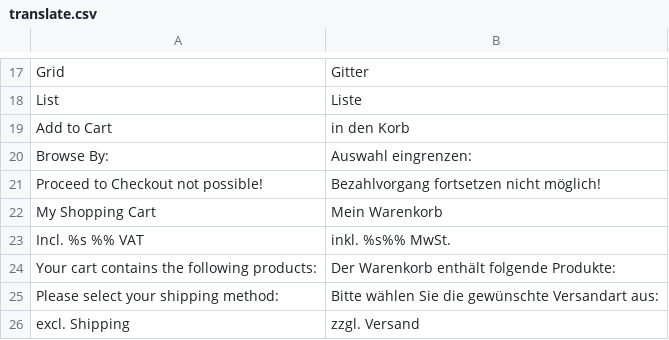
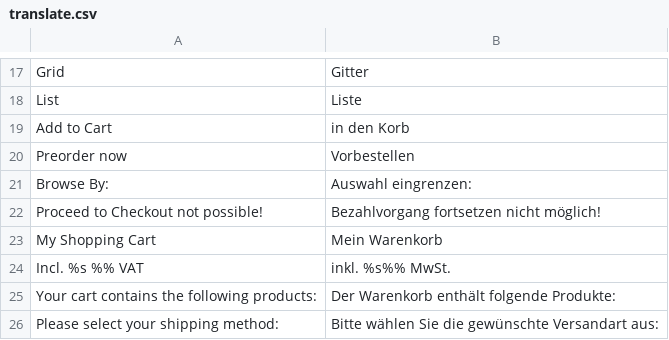
Before and after one commit to towangfoo/bufu, a CSV file: app/design/frontend/buschfunk/default/locale/de_DE/translate.csv, drawn as a sheet; only a part is shown, gaps mark what is left out; the shorter side is filled out with more unchanged rows; the diff names each change by its address in the sheet, - before the commit and + after, or states it on an @@ line.

```diff
--- a/app/design/frontend/buschfunk/default/locale/de_DE/translate.csv
+++ b/app/design/frontend/buschfunk/default/locale/de_DE/translate.csv
+row 20: Preorder now | Vorbestellen
```
Also changed, not shown: 2 other files.
